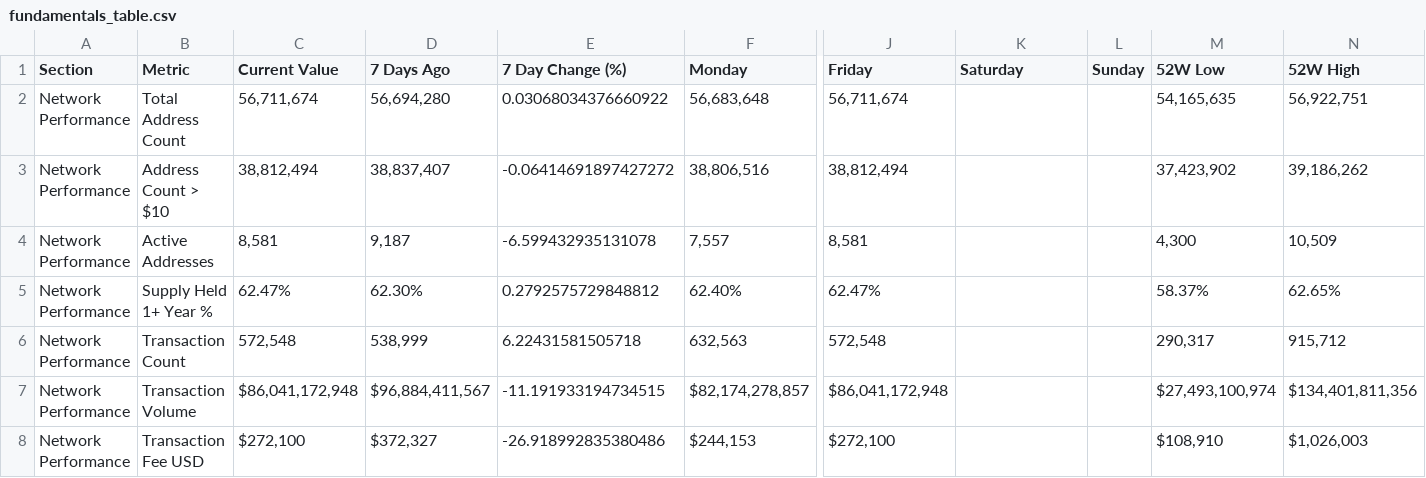
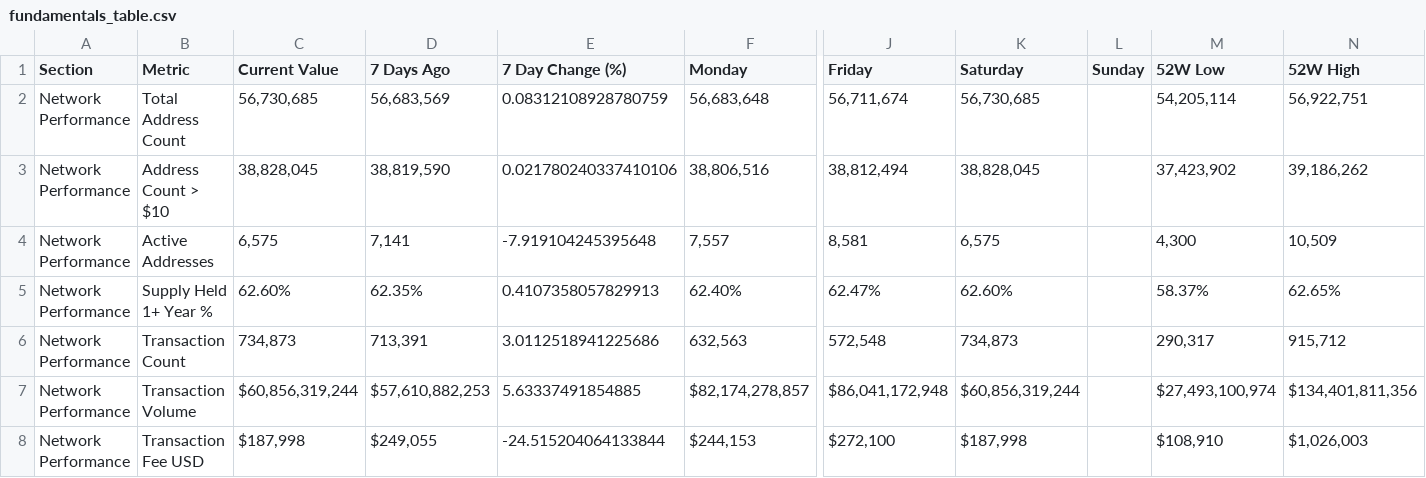
Before and after one commit to SecretSatoshis/Bitcoin-Report-Library, a CSV file: csv/fundamentals_table.csv, drawn as a sheet; only a part is shown, gaps mark what is left out; the diff covers the shown part only; the diff names each change by its address in the sheet, - before the commit and + after, or states it on an @@ line.

```diff
--- a/csv/fundamentals_table.csv
+++ b/csv/fundamentals_table.csv
-C2 (Current Value): 56,711,674
+C2 (Current Value): 56,730,685
-D2 (7 Days Ago): 56,694,280
+D2 (7 Days Ago): 56,683,569
-E2 (7 Day Change (%)): 0.03068034376660922
+E2 (7 Day Change (%)): 0.08312108928780759
-K2 (Saturday): (empty)
+K2 (Saturday): 56,730,685
-M2 (52W Low): 54,165,635
+M2 (52W Low): 54,205,114
-C3 (Current Value): 38,812,494
+C3 (Current Value): 38,828,045
-D3 (7 Days Ago): 38,837,407
+D3 (7 Days Ago): 38,819,590
-E3 (7 Day Change (%)): -0.06414691897427272
+E3 (7 Day Change (%)): 0.021780240337410106
-K3 (Saturday): (empty)
+K3 (Saturday): 38,828,045
-C4 (Current Value): 8,581
+C4 (Current Value): 6,575
-D4 (7 Days Ago): 9,187
+D4 (7 Days Ago): 7,141
-E4 (7 Day Change (%)): -6.599432935131078
+E4 (7 Day Change (%)): -7.919104245395648
-K4 (Saturday): (empty)
+K4 (Saturday): 6,575
-C5 (Current Value): 62.47%
+C5 (Current Value): 62.60%
-D5 (7 Days Ago): 62.30%
+D5 (7 Days Ago): 62.35%
-E5 (7 Day Change (%)): 0.2792575729848812
+E5 (7 Day Change (%)): 0.4107358057829913
-K5 (Saturday): (empty)
+K5 (Saturday): 62.60%
-C6 (Current Value): 572,548
+C6 (Current Value): 734,873
-D6 (7 Days Ago): 538,999
+D6 (7 Days Ago): 713,391
-E6 (7 Day Change (%)): 6.22431581505718
+E6 (7 Day Change (%)): 3.0112518941225686
-K6 (Saturday): (empty)
+K6 (Saturday): 734,873
-C7 (Current Value): $86,041,172,948
+C7 (Current Value): $60,856,319,244
-D7 (7 Days Ago): $96,884,411,567
+D7 (7 Days Ago): $57,610,882,253
-E7 (7 Day Change (%)): -11.191933194734515
+E7 (7 Day Change (%)): 5.63337491854885
-K7 (Saturday): (empty)
+K7 (Saturday): $60,856,319,244
-C8 (Current Value): $272,100
+C8 (Current Value): $187,998
-D8 (7 Days Ago): $372,327
+D8 (7 Days Ago): $249,055
-E8 (7 Day Change (%)): -26.918992835380486
+E8 (7 Day Change (%)): -24.515204064133844
-K8 (Saturday): (empty)
+K8 (Saturday): $187,998
```
Also changed, not shown: 48 edited cells elsewhere in this file, csv/bitcoin_dominance_history.csv, csv/cycle_low_data.csv, 26 other files.
